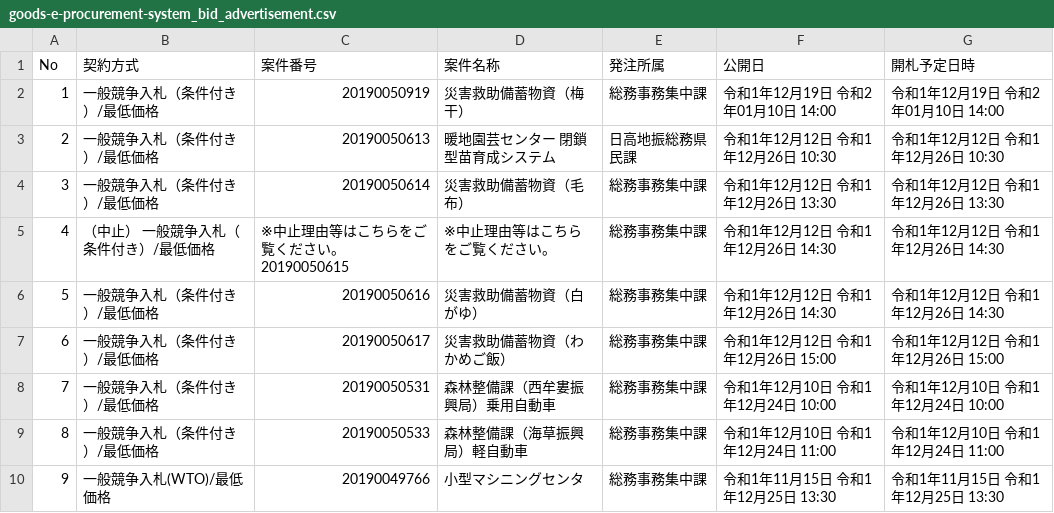
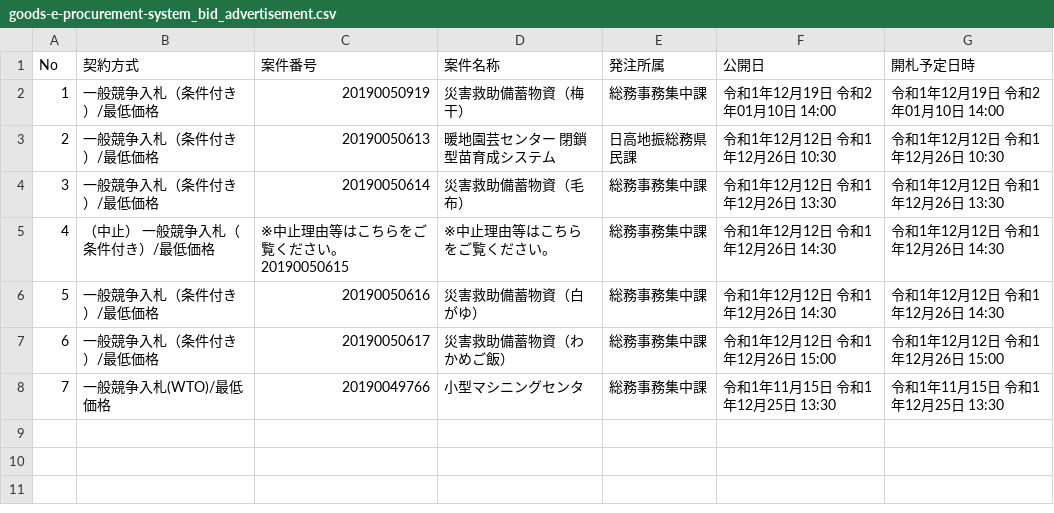
Before and after one commit to wakayama-pref-org/Goods-e-procurement-system_Bid_Advertisement, a CSV file: csv/goods-e-procurement-system_bid_advertisement.csv, drawn as a sheet; removed rows and columns are numbered as before the commit, all else as after; the diff names each change by its address in the sheet, - before the commit and + after, or states it on an @@ line.

```diff
--- a/csv/goods-e-procurement-system_bid_advertisement.csv
+++ b/csv/goods-e-procurement-system_bid_advertisement.csv
-row 8: 7 | 一般競争入札（条件付き）/最低価格 | 20190050531 | 森林整備課（西牟婁振興局）乗用自動車 | 総務事務集中課 | 令和1年12月10日 令和1年12月24日 10:00 | 令和1年12月10日 令和1年12月24日 10:00
-row 9: 8 | 一般競争入札（条件付き）/最低価格 | 20190050533 | 森林整備課（海草振興局）軽自動車 | 総務事務集中課 | 令和1年12月10日 令和1年12月24日 11:00 | 令和1年12月10日 令和1年12月24日 11:00
@@ column A (No) renumbered from row 8 down @@
```
Also changed, not shown: 1 other file.
